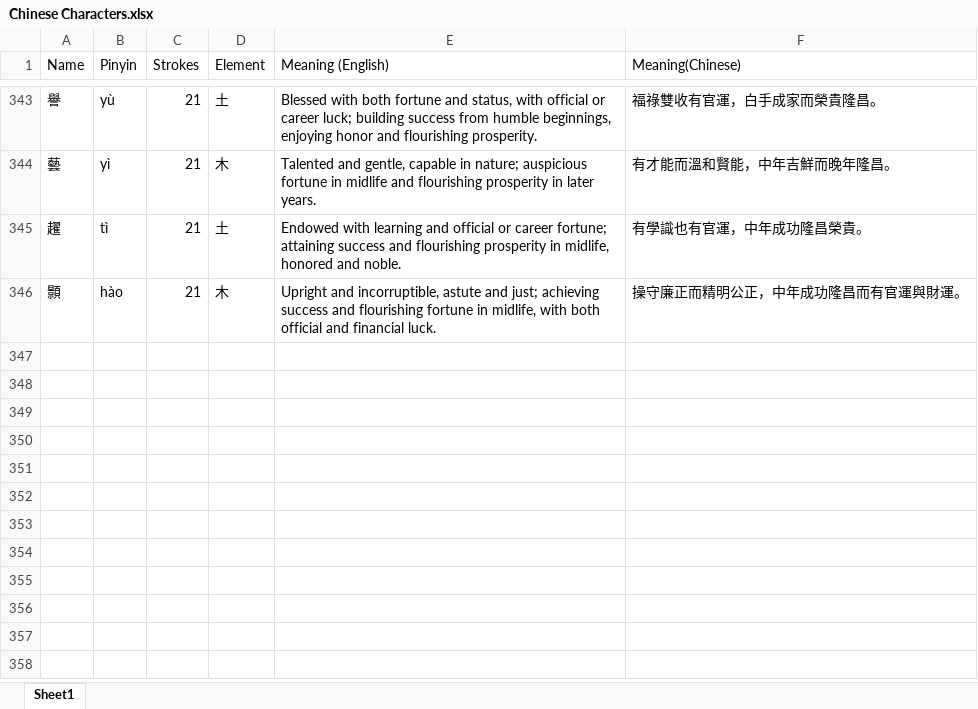
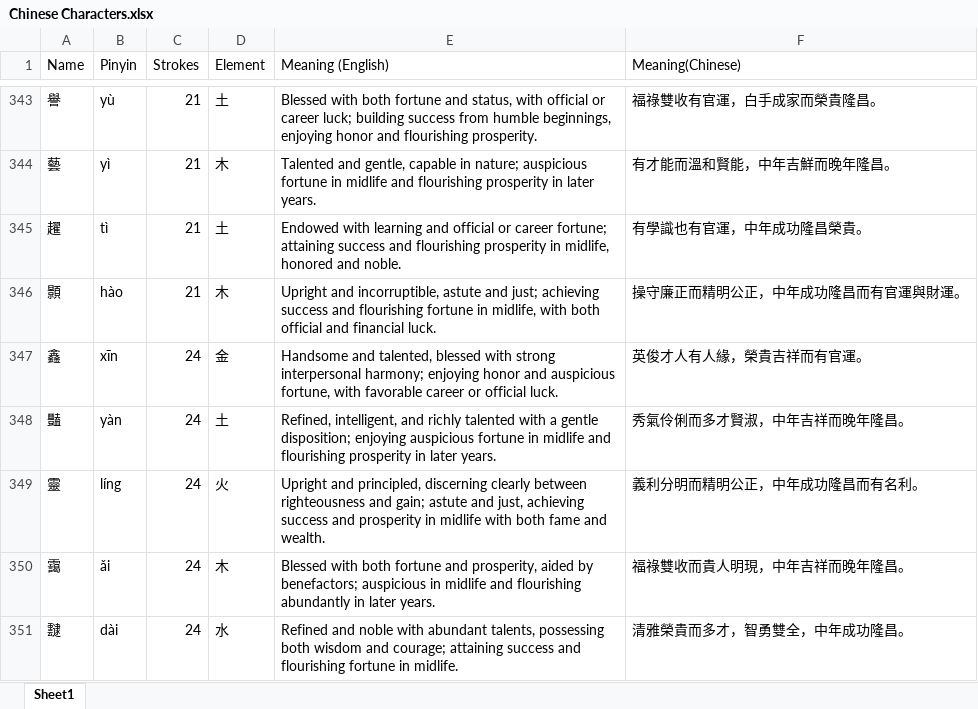
Before and after one commit to jzxr/chinese-name-hong, an Excel workbook: Chinese Characters.xlsx, sheet Sheet1, drawn as a sheet; only a part is shown, gaps mark what is left out; values as stored, in another font and other column widths than the file's, no borders; charts and pictures not drawn; the diff names each change by its address in the sheet, - before the commit and + after, or states it on an @@ line.

Commit message:
update with 24 strokes characters

```diff
--- a/Chinese Characters.xlsx (sheet Sheet1)
+++ b/Chinese Characters.xlsx (sheet Sheet1)
+row 347: 鑫 | xīn | 24 | 金 | Handsome and talented, blessed with strong interpersonal harmony; enjoying honor and auspicious fortune, with favorable career or official luck. | 英俊才人有人緣，榮貴吉祥而有官運。
+row 348: 豔 | yàn | 24 | 土 | Refined, intelligent, and richly talented with a gentle disposition; enjoying auspicious fortune in midlife and flourishing prosperity in later years. | 秀氣伶俐而多才賢淑，中年吉祥而晚年隆昌。
+row 349: 靈 | líng | 24 | 火 | Upright and principled, discerning clearly between righteousness and gain; astute and just, achieving success and prosperity in midlife with both fame and wealth. | 義利分明而精明公正，中年成功隆昌而有名利。
+row 350: 靄 | ǎi | 24 | 木 | Blessed with both fortune and prosperity, aided by benefactors; auspicious in midlife and flourishing abundantly in later years. | 福祿雙收而貴人明現，中年吉祥而晚年隆昌。
+row 351: 靆 | dài | 24 | 水 | Refined and noble with abundant talents, possessing both wisdom and courage; attaining success and flourishing fortune in midlife. | 清雅榮貴而多才，智勇雙全，中年成功隆昌。
```
